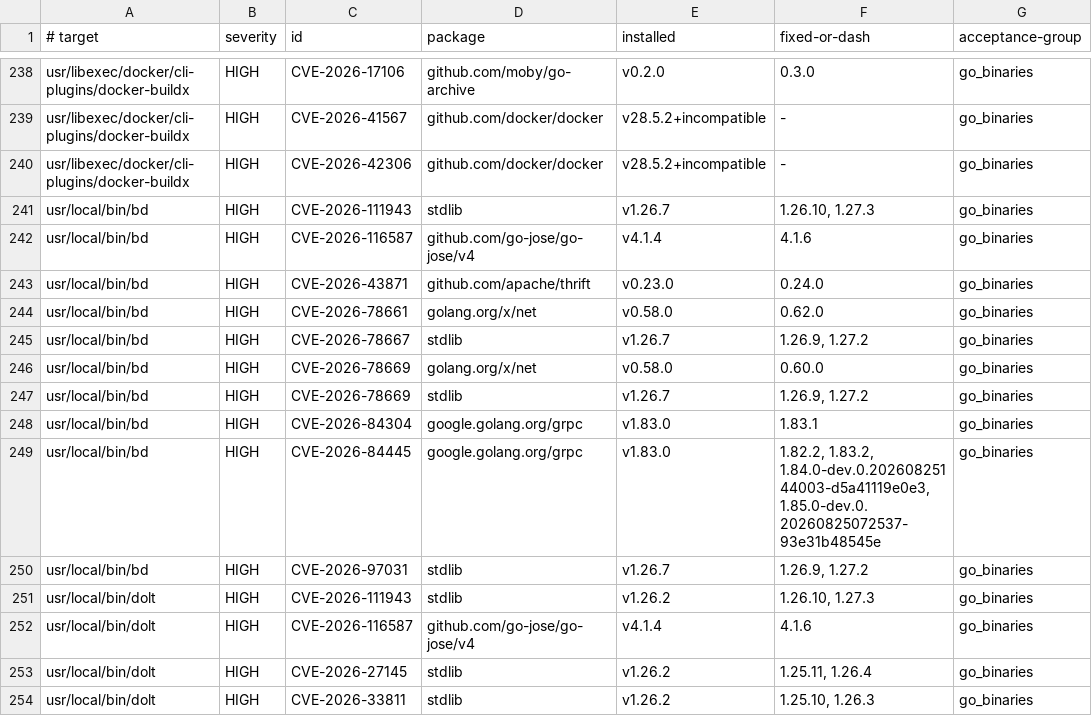
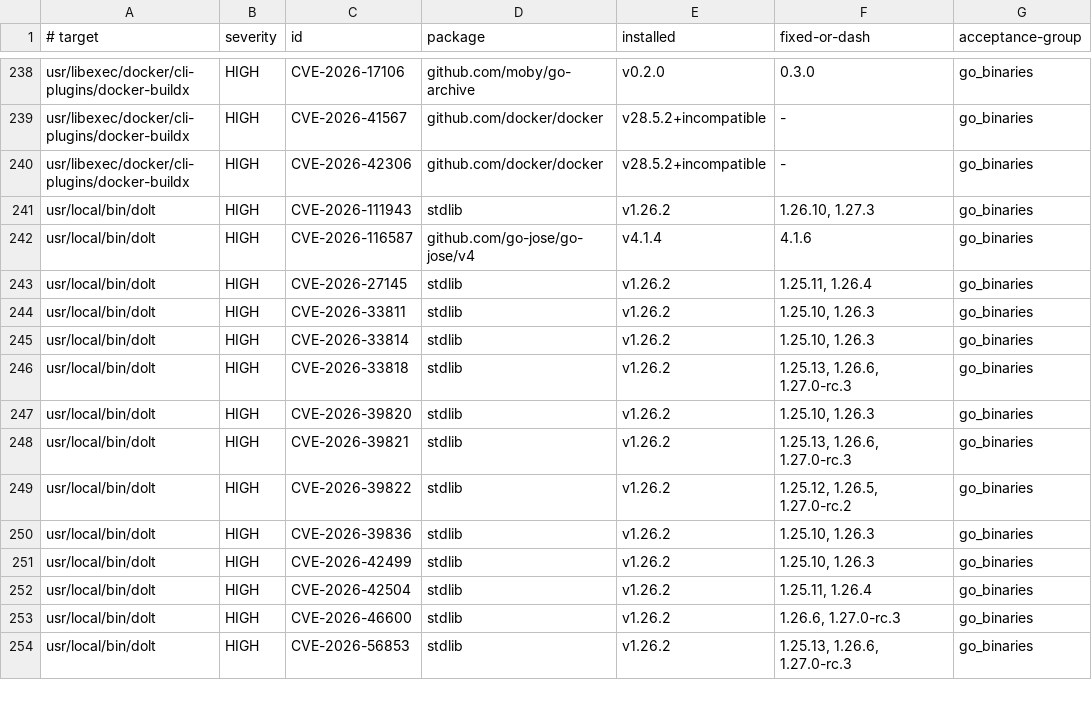
Before and after one commit to ff-fab/cosalette, a TSV file: scripts/image-scan-baseline.tsv, drawn as a sheet; only a part is shown, gaps mark what is left out; the shorter side is filled out with more unchanged rows; the diff names each change by its address in the sheet, - before the commit and + after, or states it on an @@ line.

Commit message:
fix(security): drop resolved beads scan findings
Remove fingerprints fixed in the verified beads 1.3.4 executable.

Refs: cos-nxu6

```diff
--- a/scripts/image-scan-baseline.tsv
+++ b/scripts/image-scan-baseline.tsv
-row 241: usr/local/bin/bd | HIGH | CVE-2026-111943 | stdlib | v1.26.7 | 1.26.10, 1.27.3 | go_binaries
-row 242: usr/local/bin/bd | HIGH | CVE-2026-116587 | github.com/go-jose/go-jose/v4 | v4.1.4 | 4.1.6 | go_binaries
-row 243: usr/local/bin/bd | HIGH | CVE-2026-43871 | github.com/apache/thrift | v0.23.0 | 0.24.0 | go_binaries
-row 244: usr/local/bin/bd | HIGH | CVE-2026-78661 | golang.org/x/net | v0.58.0 | 0.62.0 | go_binaries
-row 245: usr/local/bin/bd | HIGH | CVE-2026-78667 | stdlib | v1.26.7 | 1.26.9, 1.27.2 | go_binaries
-row 246: usr/local/bin/bd | HIGH | CVE-2026-78669 | golang.org/x/net | v0.58.0 | 0.60.0 | go_binaries
-row 247: usr/local/bin/bd | HIGH | CVE-2026-78669 | stdlib | v1.26.7 | 1.26.9, 1.27.2 | go_binaries
-row 248: usr/local/bin/bd | HIGH | CVE-2026-84304 | google.golang.org/grpc | v1.83.0 | 1.83.1 | go_binaries
-row 249: usr/local/bin/bd | HIGH | CVE-2026-84445 | google.golang.org/grpc | v1.83.0 | 1.82.2, 1.83.2, 1.84.0-dev.0.20260825144003-d5a41119e0e3, 1.85.0-dev.0.20260825072537-93e31b48545e | go_binaries
-row 250: usr/local/bin/bd | HIGH | CVE-2026-97031 | stdlib | v1.26.7 | 1.26.9, 1.27.2 | go_binaries
```
Also changed, not shown: 1 other file.
